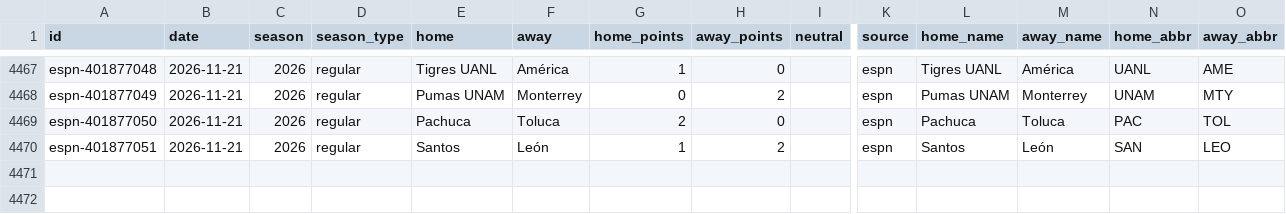
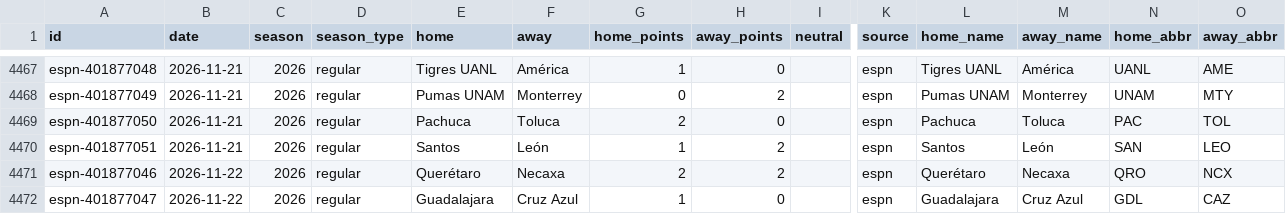
Before and after one commit to rjr5021/belt-holders, a CSV file: data/ligamx/games.csv, drawn as a sheet; only a part is shown, gaps mark what is left out; rows hold the shown columns only; the diff names each change by its address in the sheet, - before the commit and + after, or states it on an @@ line.

```diff
--- a/data/ligamx/games.csv
+++ b/data/ligamx/games.csv
+row 4471: espn-401877046 | 2026-11-22 | 2026 | regular | Querétaro | Necaxa | 2 | 2 |  | espn | Querétaro | Necaxa | QRO | NCX
+row 4472: espn-401877047 | 2026-11-22 | 2026 | regular | Guadalajara | Cruz Azul | 1 | 0 |  | espn | Guadalajara | Cruz Azul | GDL | CAZ
```
Also changed, not shown: data/mls/games.csv, data/pwhl/games.csv, 11 other files.
